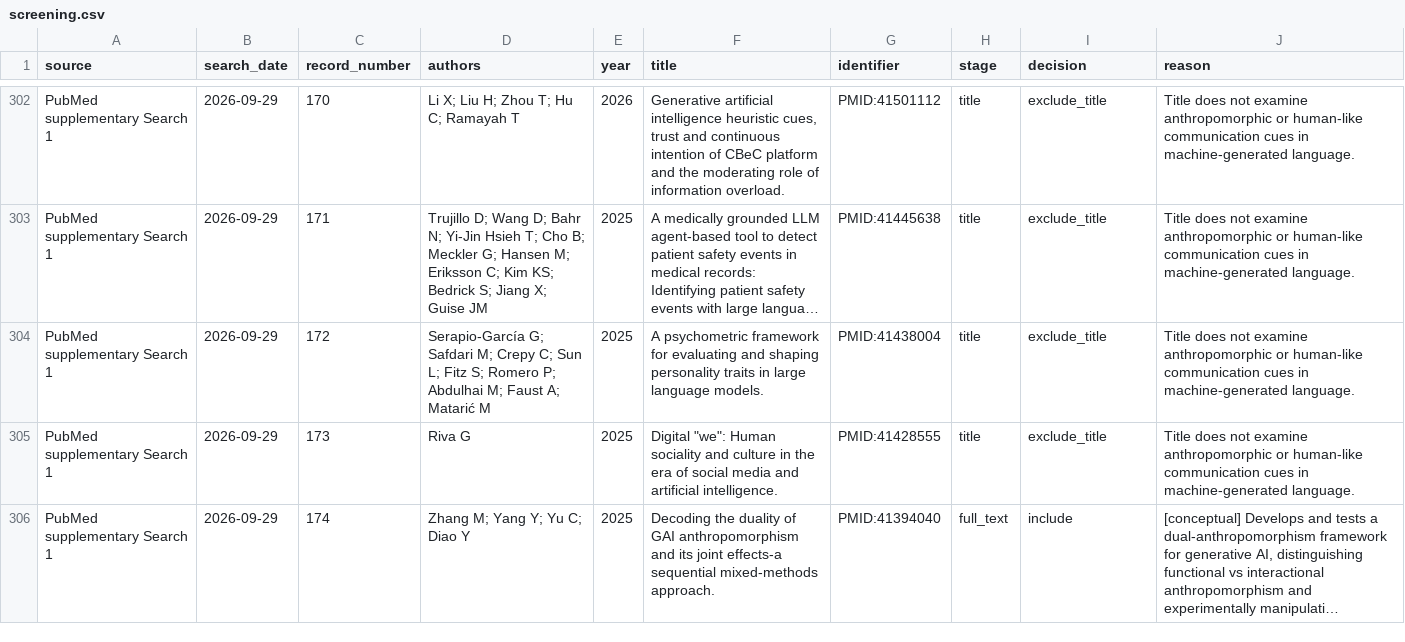
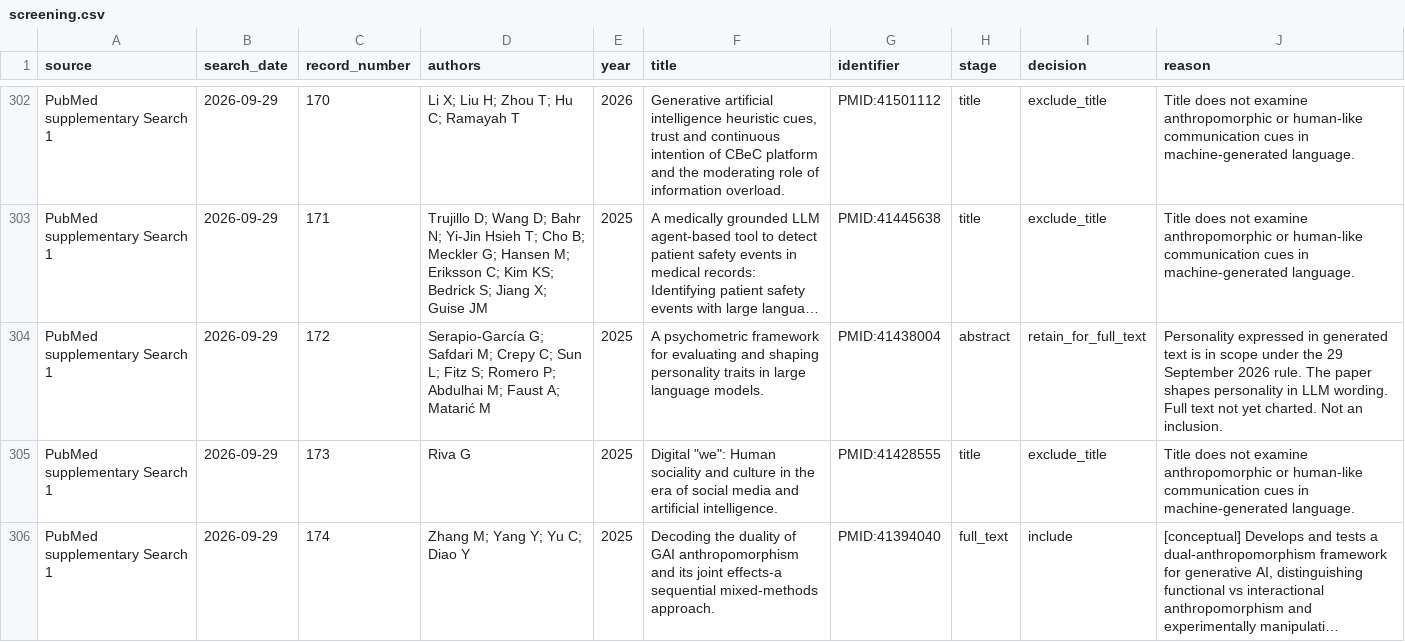
Before and after one commit to toobajatoi/ResearchPaper, a CSV file: SCOPING_REVIEW/data/screening.csv, drawn as a sheet; only a part is shown, gaps mark what is left out; long unchanged cells end in …; the diff covers the shown part only; the diff names each change by its address in the sheet, - before the commit and + after, or states it on an @@ line.

Commit message:
Record the verification pass and separate inclusion reasons from findings.

```diff
--- a/SCOPING_REVIEW/data/screening.csv
+++ b/SCOPING_REVIEW/data/screening.csv
-H304 (stage): title
+H304 (stage): abstract
-I304 (decision): exclude_title
+I304 (decision): retain_for_full_text
-J304 (reason): Title does not examine anthropomorphic or human-like communication cues in machine-generated language.
+J304 (reason): Personality expressed in generated text is in scope under the 29 September 2026 rule. The paper shapes personality in LLM wording. Full text not yet charted. Not an inclusion.
```
Also changed, not shown: 1 added row and 74 edited cells elsewhere in this file, SCOPING_REVIEW/data/evidence_matrix.csv, 9 other files.
